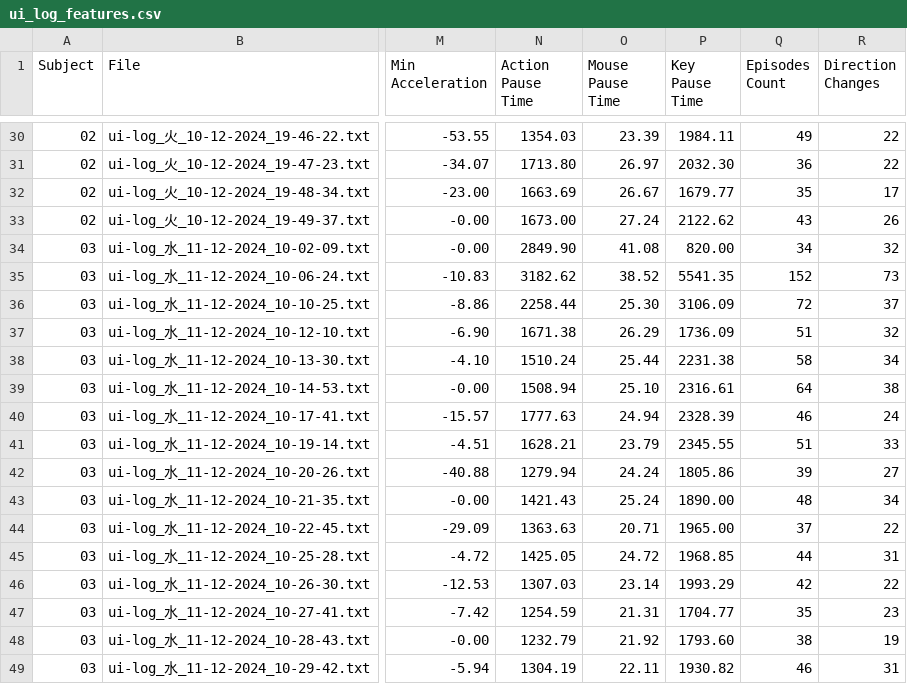
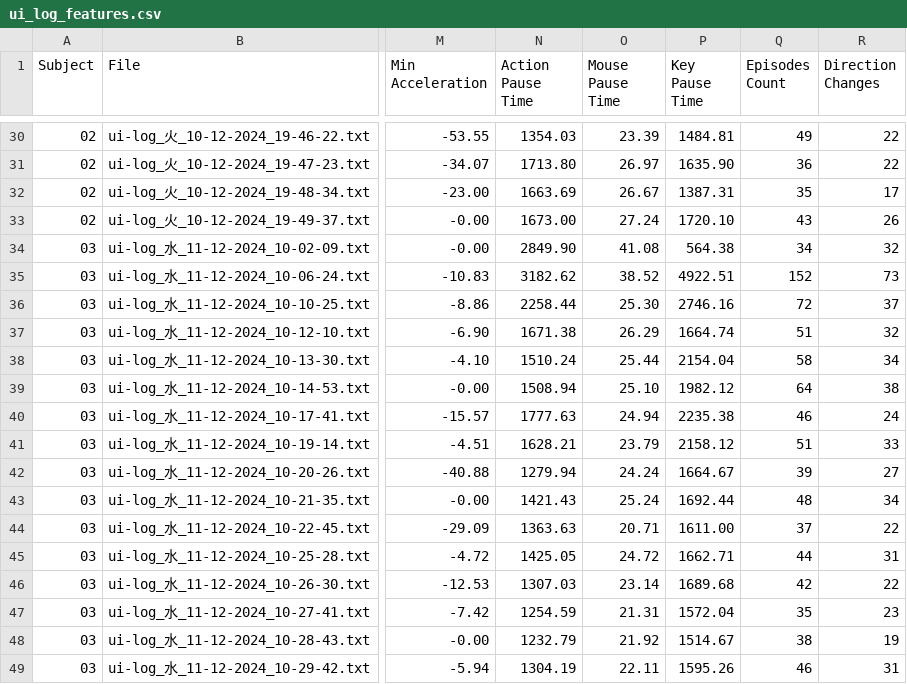
Before and after one commit to RakiPanda/ui-log_ExtractValues, a CSV file: ui_log_features.csv, drawn as a sheet; only a part is shown, gaps mark what is left out; the diff covers the shown part only; the diff names each change by its address in the sheet, - before the commit and + after, or states it on an @@ line.

Commit message:
calculate_average_key_pressed_pause_timeからしきい値を削除

```diff
--- a/ui_log_features.csv
+++ b/ui_log_features.csv
-P30 (Key Pause Time): 1984.11
+P30 (Key Pause Time): 1484.81
-P31 (Key Pause Time): 2032.30
+P31 (Key Pause Time): 1635.90
-P32 (Key Pause Time): 1679.77
+P32 (Key Pause Time): 1387.31
-P33 (Key Pause Time): 2122.62
+P33 (Key Pause Time): 1720.10
-P34 (Key Pause Time): 820.00
+P34 (Key Pause Time): 564.38
-P35 (Key Pause Time): 5541.35
+P35 (Key Pause Time): 4922.51
-P36 (Key Pause Time): 3106.09
+P36 (Key Pause Time): 2746.16
-P37 (Key Pause Time): 1736.09
+P37 (Key Pause Time): 1664.74
-P38 (Key Pause Time): 2231.38
+P38 (Key Pause Time): 2154.04
-P39 (Key Pause Time): 2316.61
+P39 (Key Pause Time): 1982.12
-P40 (Key Pause Time): 2328.39
+P40 (Key Pause Time): 2235.38
-P41 (Key Pause Time): 2345.55
+P41 (Key Pause Time): 2158.12
-P42 (Key Pause Time): 1805.86
+P42 (Key Pause Time): 1664.67
-P43 (Key Pause Time): 1890.00
+P43 (Key Pause Time): 1692.44
-P44 (Key Pause Time): 1965.00
+P44 (Key Pause Time): 1611.00
-P45 (Key Pause Time): 1968.85
+P45 (Key Pause Time): 1662.71
-P46 (Key Pause Time): 1993.29
+P46 (Key Pause Time): 1689.68
-P47 (Key Pause Time): 1704.77
+P47 (Key Pause Time): 1572.04
-P48 (Key Pause Time): 1793.60
+P48 (Key Pause Time): 1514.67
-P49 (Key Pause Time): 1930.82
+P49 (Key Pause Time): 1595.26
```
Also changed, not shown: 23 edited cells elsewhere in this file.
